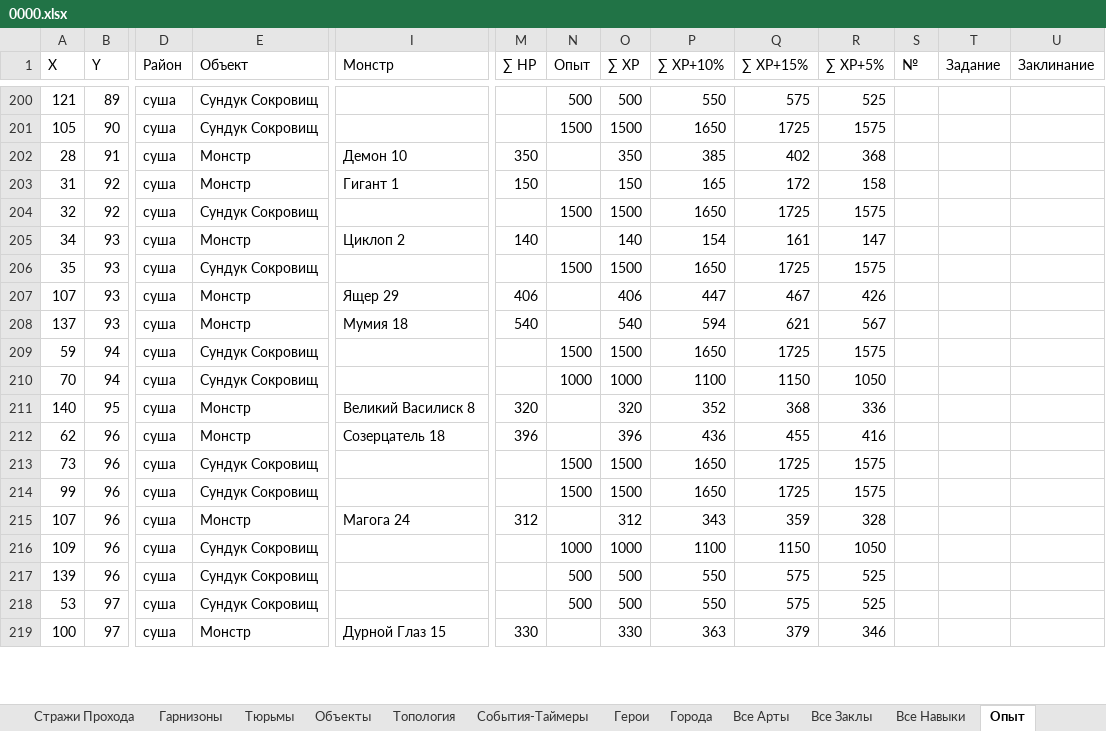
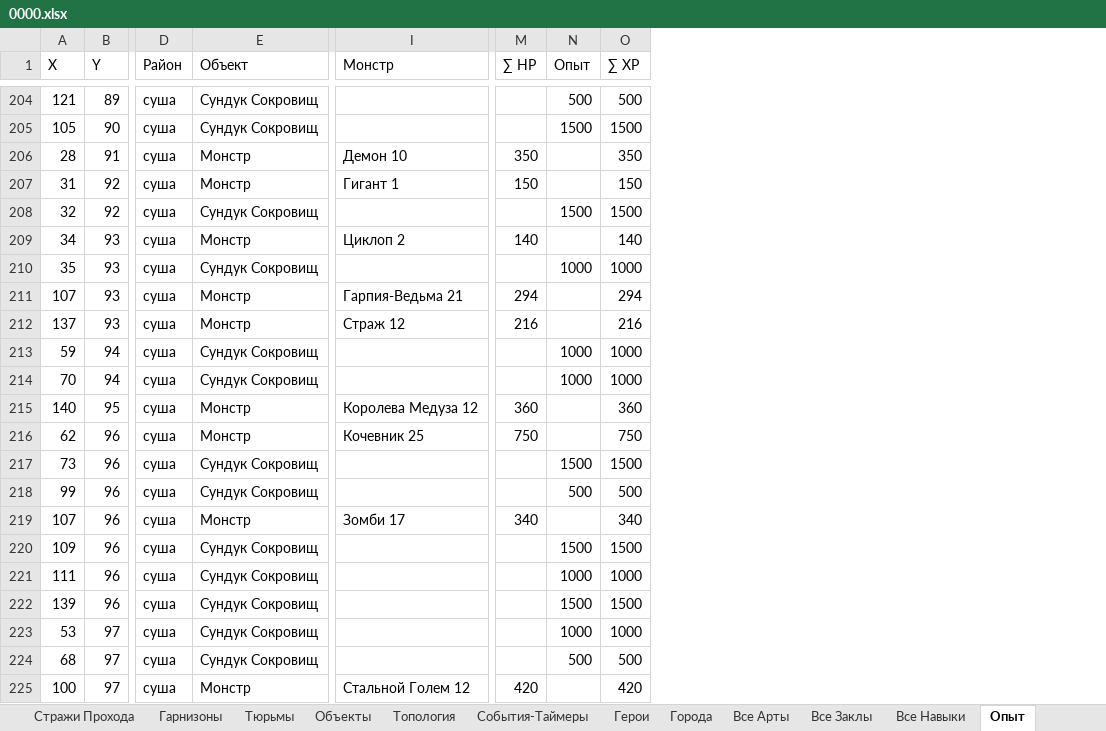
Before and after one commit to AlexZ98765/H3save_reader, an Excel workbook: examples/Myth and Legend.h3m/prt/0000.xlsx, sheet Опыт, drawn as a sheet; only a part is shown, gaps mark what is left out; values as stored, in another font and other column widths than the file's, no borders; removed rows and columns are numbered as before the commit, all else as after; rows hold the shown columns only; the diff covers the shown part only; the diff names each change by its address in the sheet, - before the commit and + after, or states it on an @@ line.

```diff
--- a/examples/Myth and Legend.h3m/prt/0000.xlsx (sheet Опыт)
+++ b/examples/Myth and Legend.h3m/prt/0000.xlsx (sheet Опыт)
-column P (∑ XP+10%), rows 200-219: 550 | 1650 | 385 | 165 | 1650 | 154 | 1650 | 447 | 594 | 1650 | 1100 | 352 | 436 | 1650 | 1650 | 343 | 1100 | 550 | 550 | 363
-column Q (∑ XP+15%), rows 200-219: 575 | 1725 | 402 | 172 | 1725 | 161 | 1725 | 467 | 621 | 1725 | 1150 | 368 | 455 | 1725 | 1725 | 359 | 1150 | 575 | 575 | 379
-column R (∑ XP+5%), rows 200-219: 525 | 1575 | 368 | 158 | 1575 | 147 | 1575 | 426 | 567 | 1575 | 1050 | 336 | 416 | 1575 | 1575 | 328 | 1050 | 525 | 525 | 346
-column S (№), empty
-column T (Задание), empty
-column U (Заклинание), empty
-N210 (Опыт): 1500
+N210 (Опыт): 1000
-O210 (∑ XP): 1500
+O210 (∑ XP): 1000
-I211 (Монстр): Ящер 29
+I211 (Монстр): Гарпия-Ведьма 21
-M211 (∑ HP): 406
+M211 (∑ HP): 294
-O211 (∑ XP): 406
+O211 (∑ XP): 294
-I212 (Монстр): Мумия 18
+I212 (Монстр): Страж 12
-M212 (∑ HP): 540
+M212 (∑ HP): 216
-O212 (∑ XP): 540
+O212 (∑ XP): 216
-N213 (Опыт): 1500
+N213 (Опыт): 1000
-O213 (∑ XP): 1500
+O213 (∑ XP): 1000
-I215 (Монстр): Великий Василиск 8
+I215 (Монстр): Королева Медуза 12
-M215 (∑ HP): 320
+M215 (∑ HP): 360
-O215 (∑ XP): 320
+O215 (∑ XP): 360
-I216 (Монстр): Созерцатель 18
+I216 (Монстр): Кочевник 25
-M216 (∑ HP): 396
+M216 (∑ HP): 750
-O216 (∑ XP): 396
+O216 (∑ XP): 750
-N218 (Опыт): 1500
+N218 (Опыт): 500
-O218 (∑ XP): 1500
+O218 (∑ XP): 500
-I219 (Монстр): Магога 24
+I219 (Монстр): Зомби 17
-M219 (∑ HP): 312
+M219 (∑ HP): 340
-O219 (∑ XP): 312
+O219 (∑ XP): 340
-N220 (Опыт): 1000
+N220 (Опыт): 1500
-O220 (∑ XP): 1000
+O220 (∑ XP): 1500
+row 221: 111 | 96 | суша | Сундук Сокровищ |  |  | 1000 | 1000
-N222 (Опыт): 500
+N222 (Опыт): 1500
-O222 (∑ XP): 500
+O222 (∑ XP): 1500
-N223 (Опыт): 500
+N223 (Опыт): 1000
-O223 (∑ XP): 500
+O223 (∑ XP): 1000
+row 224: 68 | 97 | суша | Сундук Сокровищ |  |  | 500 | 500
-I225 (Монстр): Дурной Глаз 15
+I225 (Монстр): Стальной Голем 12
-M225 (∑ HP): 330
+M225 (∑ HP): 420
-O225 (∑ XP): 330
+O225 (∑ XP): 420
```
Also changed, not shown: 18 added rows, 7 removed rows and 1008 edited cells elsewhere in this sheet, sheet Все Заклы, sheet Монстры, sheet Ресурсы, sheet Все Арты, sheet Сундуки, sheet Герои, 14 more sheets, 8 other files.
